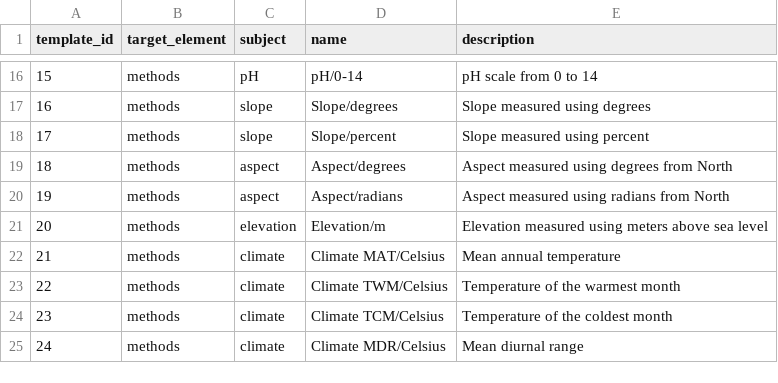
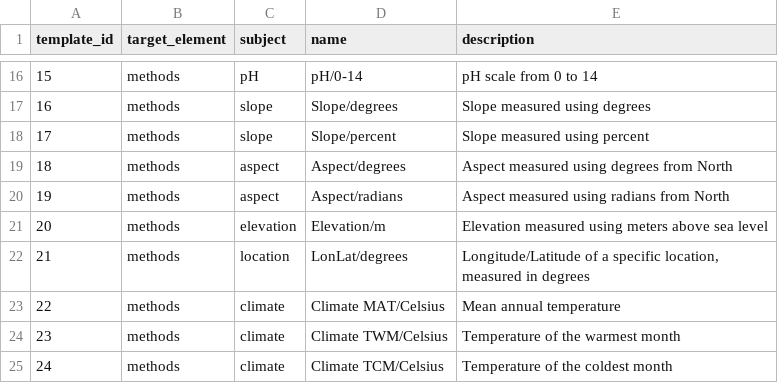
Before and after one commit to iavs-org/VegXshiny, a CSV file: data-raw/templates_lookup.csv, drawn as a sheet; only a part is shown, gaps mark what is left out; the shorter side is filled out with more unchanged rows; addresses are those after the commit; the diff names each change by its address in the sheet, - before the commit and + after, or states it on an @@ line.

```diff
--- a/data-raw/templates_lookup.csv
+++ b/data-raw/templates_lookup.csv
+row 22: 21 | methods | location | LonLat/degrees | Longitude/Latitude of a specific location, measured in degrees
@@ column A (template_id) renumbered from row 23 down @@
```
Also changed, not shown: data-raw/templates.csv, 1 other file.
